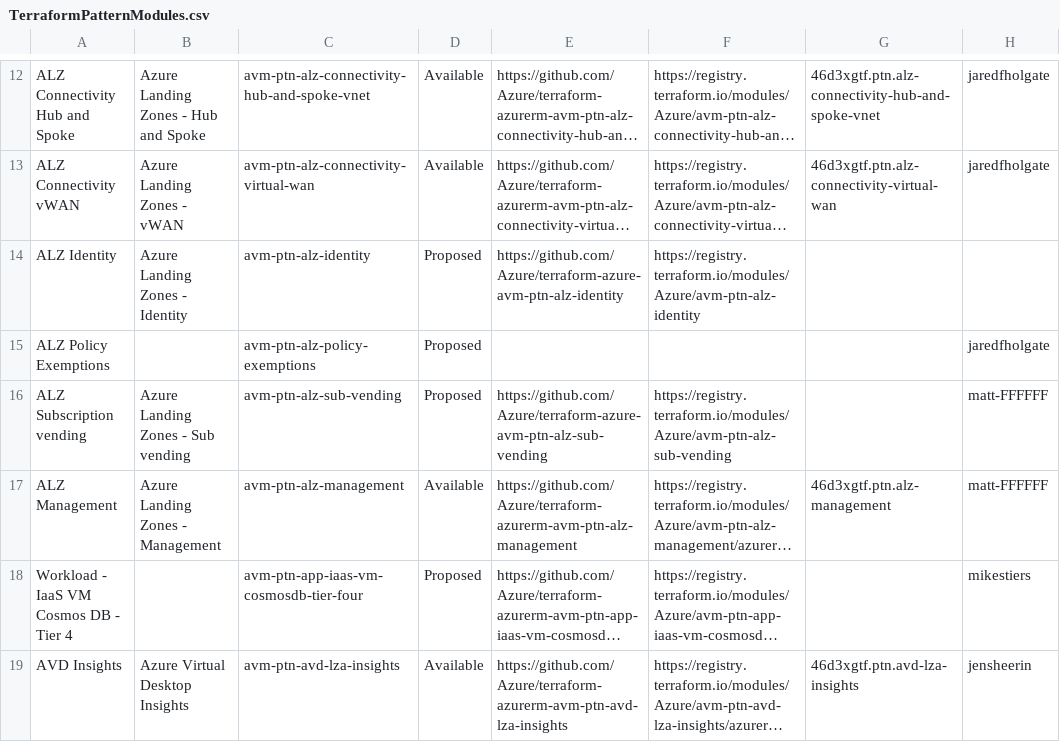
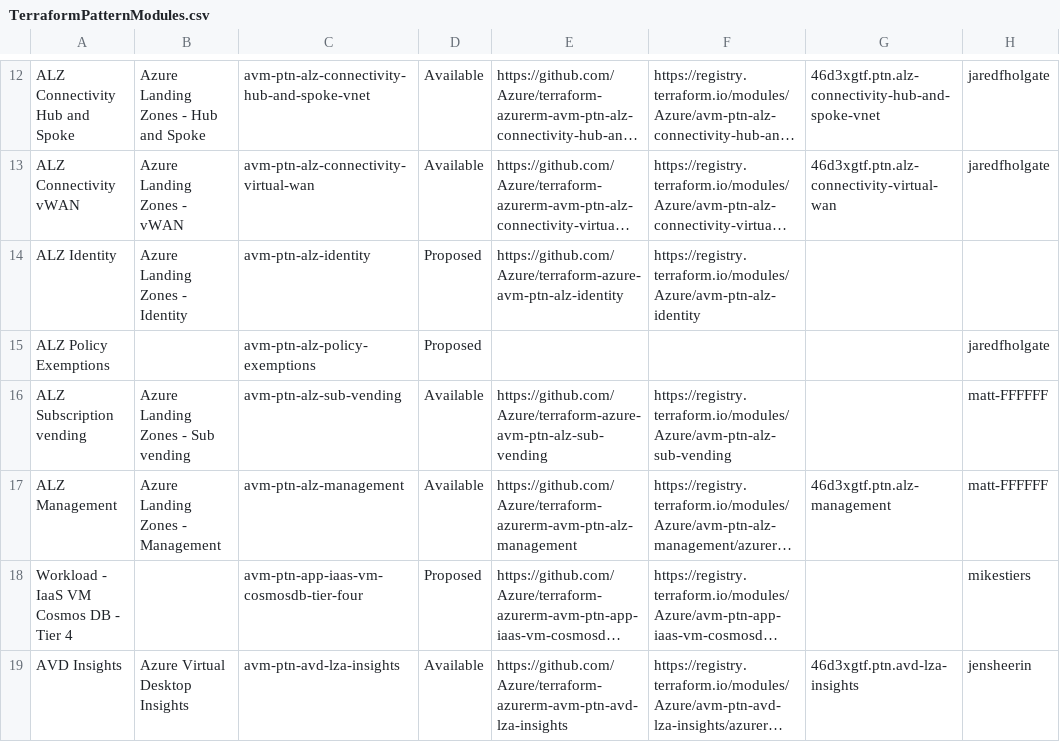
Before and after one commit to Azure/Azure-Verified-Modules, a CSV file: docs/static/module-indexes/TerraformPatternModules.csv, drawn as a sheet; only a part is shown, gaps mark what is left out; long unchanged cells end in …; the diff names each change by its address in the sheet, - before the commit and + after, or states it on an @@ line.

Commit message:
Change ALZ Subscription vending status to Available

```diff
--- a/docs/static/module-indexes/TerraformPatternModules.csv
+++ b/docs/static/module-indexes/TerraformPatternModules.csv
-D16: Proposed
+D16: Available
```
